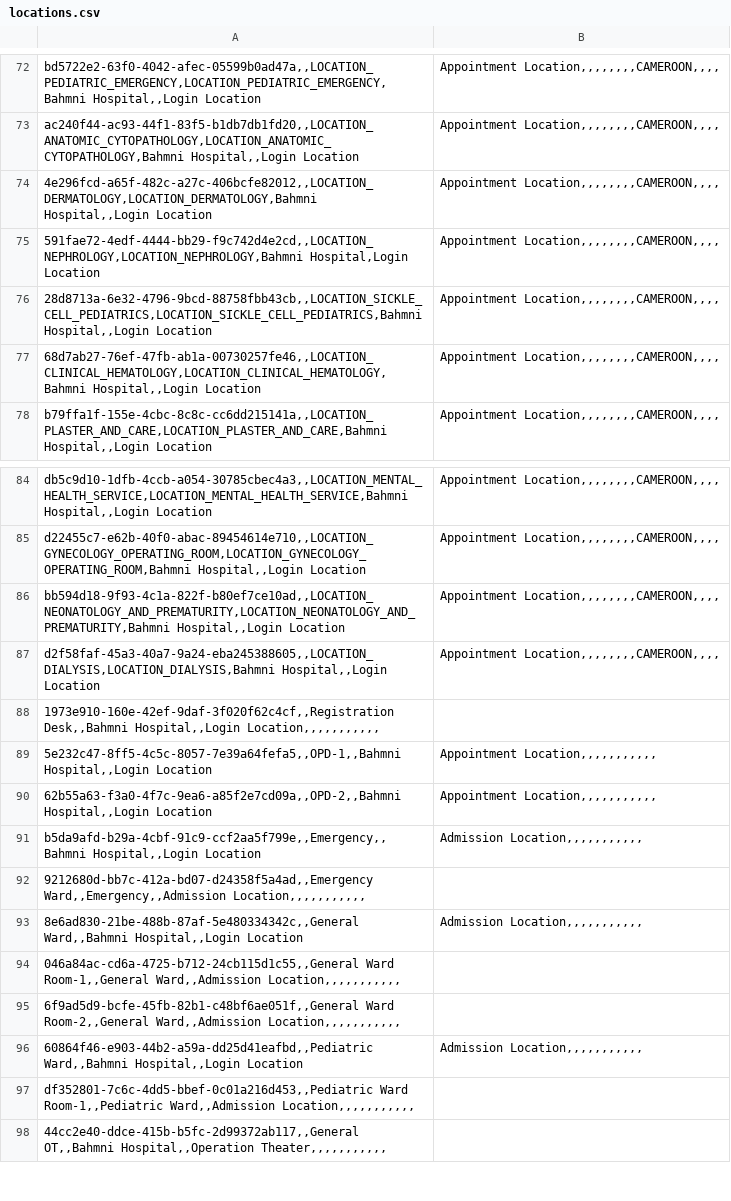
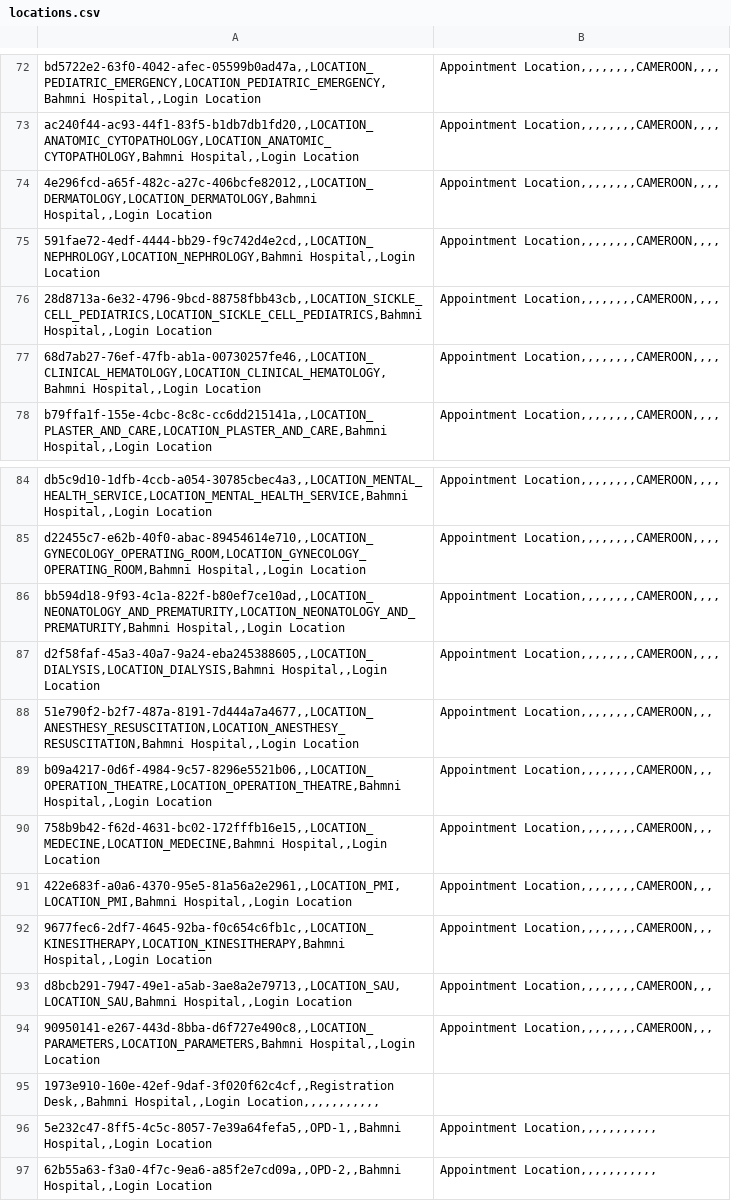
Before and after one commit to PLP-Consulting-CMR/standard-config, a CSV file: masterdata/configuration/locations/locations.csv, drawn as a sheet; only a part is shown, gaps mark what is left out; the shorter side is filled out with more unchanged rows.

Commit message:
Add HSJM locations

```diff
--- a/masterdata/configuration/locations/locations.csv
+++ b/masterdata/configuration/locations/locations.csv
@@ -74,3 +74,3 @@ ac240f44-ac93-44f1-83f5-b1db7db1fd20,,LOCATION_ANATOMIC_CYTOPATHOLOGY,LOCATION_A
 4e296fcd-a65f-482c-a27c-406bcfe82012,,LOCATION_DERMATOLOGY,LOCATION_DERMATOLOGY,Bahmni Hospital,,Login Location;Appointment Location,,,,,,,,CAMEROON,,,,
-591fae72-4edf-4444-bb29-f9c742d4e2cd,,LOCATION_NEPHROLOGY,LOCATION_NEPHROLOGY,Bahmni Hospital,Login Location;Appointment Location,,,,,,,,CAMEROON,,,,
+591fae72-4edf-4444-bb29-f9c742d4e2cd,,LOCATION_NEPHROLOGY,LOCATION_NEPHROLOGY,Bahmni Hospital,,Login Location;Appointment Location,,,,,,,,CAMEROON,,,,
 28d8713a-6e32-4796-9bcd-88758fbb43cb,,LOCATION_SICKLE_CELL_PEDIATRICS,LOCATION_SICKLE_CELL_PEDIATRICS,Bahmni Hospital,,Login Location;Appointment Location,,,,,,,,CAMEROON,,,,
@@ -87,2 +87,9 @@ bb594d18-9f93-4c1a-822f-b80ef7ce10ad,,LOCATION_NEONATOLOGY_AND_PREMATURITY,LOCAT
 d2f58faf-45a3-40a7-9a24-eba245388605,,LOCATION_DIALYSIS,LOCATION_DIALYSIS,Bahmni Hospital,,Login Location;Appointment Location,,,,,,,,CAMEROON,,,,
+51e790f2-b2f7-487a-8191-7d444a7a4677,,LOCATION_ANESTHESY_RESUSCITATION,LOCATION_ANESTHESY_RESUSCITATION,Bahmni Hospital,,Login Location;Appointment Location,,,,,,,,CAMEROON,,,
+b09a4217-0d6f-4984-9c57-8296e5521b06,,LOCATION_OPERATION_THEATRE,LOCATION_OPERATION_THEATRE,Bahmni Hospital,,Login Location;Appointment Location,,,,,,,,CAMEROON,,,
+758b9b42-f62d-4631-bc02-172fffb16e15,,LOCATION_MEDECINE,LOCATION_MEDECINE,Bahmni Hospital,,Login Location;Appointment Location,,,,,,,,CAMEROON,,,
+422e683f-a0a6-4370-95e5-81a56a2e2961,,LOCATION_PMI,LOCATION_PMI,Bahmni Hospital,,Login Location;Appointment Location,,,,,,,,CAMEROON,,,
+9677fec6-2df7-4645-92ba-f0c654c6fb1c,,LOCATION_KINESITHERAPY,LOCATION_KINESITHERAPY,Bahmni Hospital,,Login Location;Appointment Location,,,,,,,,CAMEROON,,,
+d8bcb291-7947-49e1-a5ab-3ae8a2e79713,,LOCATION_SAU,LOCATION_SAU,Bahmni Hospital,,Login Location;Appointment Location,,,,,,,,CAMEROON,,,
+90950141-e267-443d-8bba-d6f727e490c8,,LOCATION_PARAMETERS,LOCATION_PARAMETERS,Bahmni Hospital,,Login Location;Appointment Location,,,,,,,,CAMEROON,,,
 1973e910-160e-42ef-9daf-3f020f62c4cf,,Registration Desk,,Bahmni Hospital,,Login Location,,,,,,,,,,,
```
